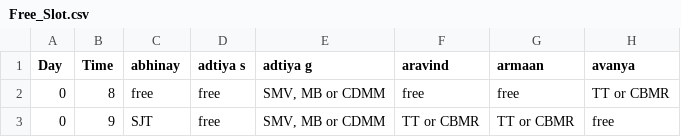
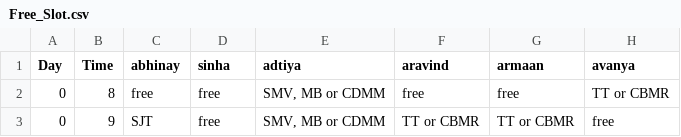
Before and after one commit to C-Society/freeslots, a CSV file: Free_Slot.csv, drawn as a sheet; only a part is shown; the diff names each change by its address in the sheet, - before the commit and + after, or states it on an @@ line.

Commit message:
Update Free_Slot.csv

```diff
--- a/Free_Slot.csv
+++ b/Free_Slot.csv
-D1: adtiya s
+D1: sinha
-E1: adtiya g
+E1: adtiya
```
